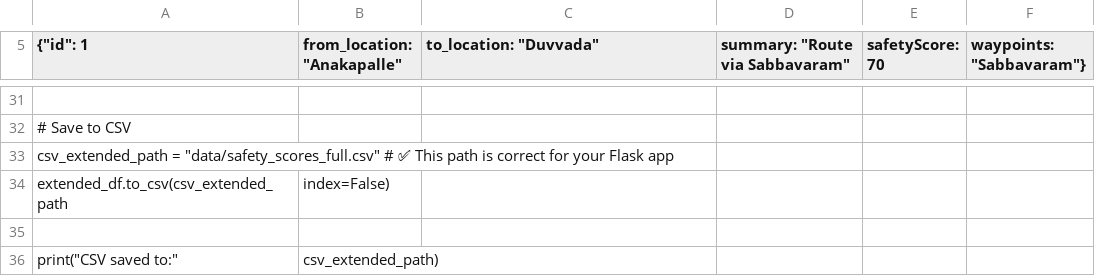
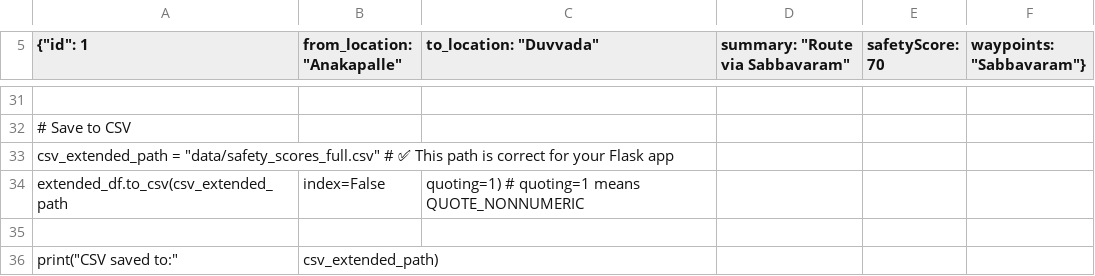
Before and after one commit to deepika8mandakala/SmartFoot, a CSV file: data/safety_scores_full.csv, drawn as a sheet; only a part is shown, gaps mark what is left out; the diff names each change by its address in the sheet, - before the commit and + after, or states it on an @@ line.

```diff
--- a/data/safety_scores_full.csv
+++ b/data/safety_scores_full.csv
-B34 (from_location: "Anakapalle"): index=False)
+B34 (from_location: "Anakapalle"): index=False
-C34 (to_location: "Duvvada"): (empty)
+C34 (to_location: "Duvvada"): quoting=1) # quoting=1 means QUOTE_NONNUMERIC
```
Also changed, not shown: 6 other files.
